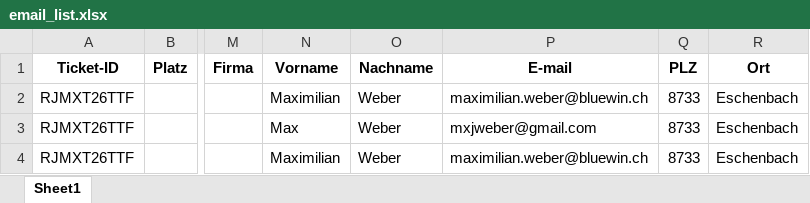
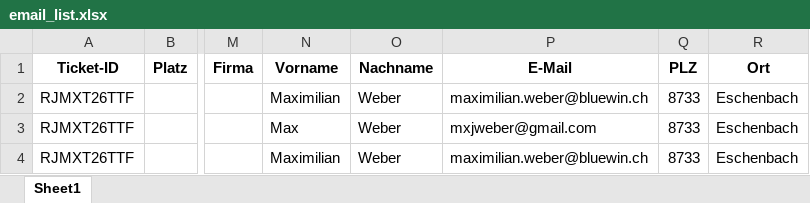
Before and after one commit to mxmlnwbr/send-mails, an Excel workbook: data/email_list.xlsx, sheet Sheet1, drawn as a sheet; only a part is shown, gaps mark what is left out; values as stored, in another font and other column widths than the file's, no borders; the diff names each change by its address in the sheet, - before the commit and + after, or states it on an @@ line.

```diff
--- a/data/email_list.xlsx (sheet Sheet1)
+++ b/data/email_list.xlsx (sheet Sheet1)
-P1: E-mail
+P1: E-Mail
```
Also changed, not shown: 1 other file.
